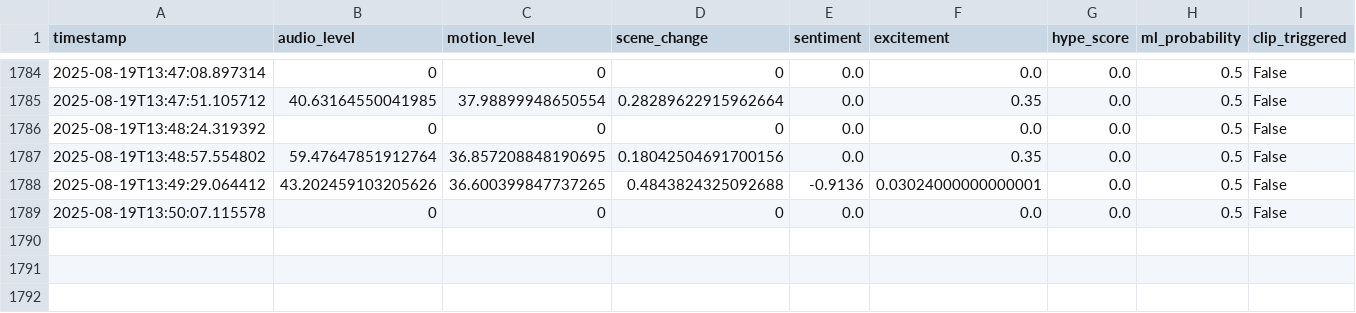
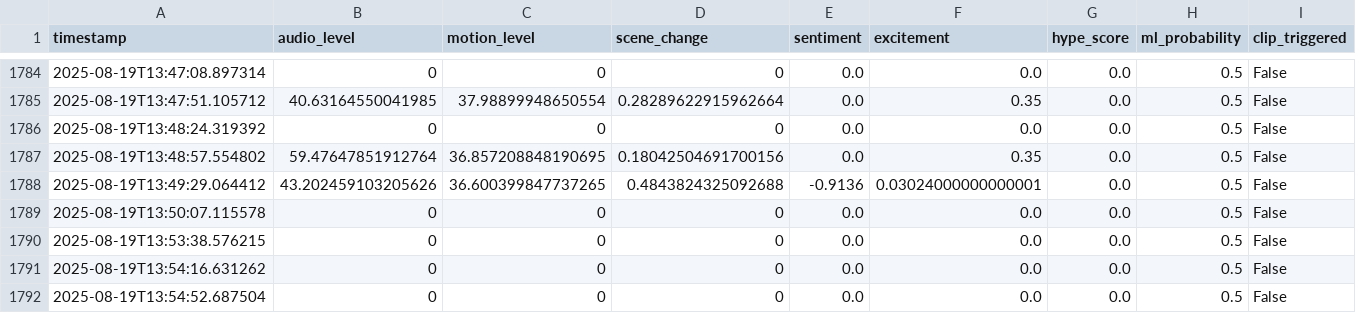
Before and after one commit to Atmsamma/cliplive, a CSV file: data/events.csv, drawn as a sheet; only a part is shown, gaps mark what is left out; rows hold the shown columns only; the diff names each change by its address in the sheet, - before the commit and + after, or states it on an @@ line.

```diff
--- a/data/events.csv
+++ b/data/events.csv
+row 1790: 2025-08-19T13:53:38.576215 | 0 | 0 | 0 | 0.0 | 0.0 | 0.0 | 0.5 | False
+row 1791: 2025-08-19T13:54:16.631262 | 0 | 0 | 0 | 0.0 | 0.0 | 0.0 | 0.5 | False
+row 1792: 2025-08-19T13:54:52.687504 | 0 | 0 | 0 | 0.0 | 0.0 | 0.0 | 0.5 | False
```
Also changed, not shown: 1 other file.
